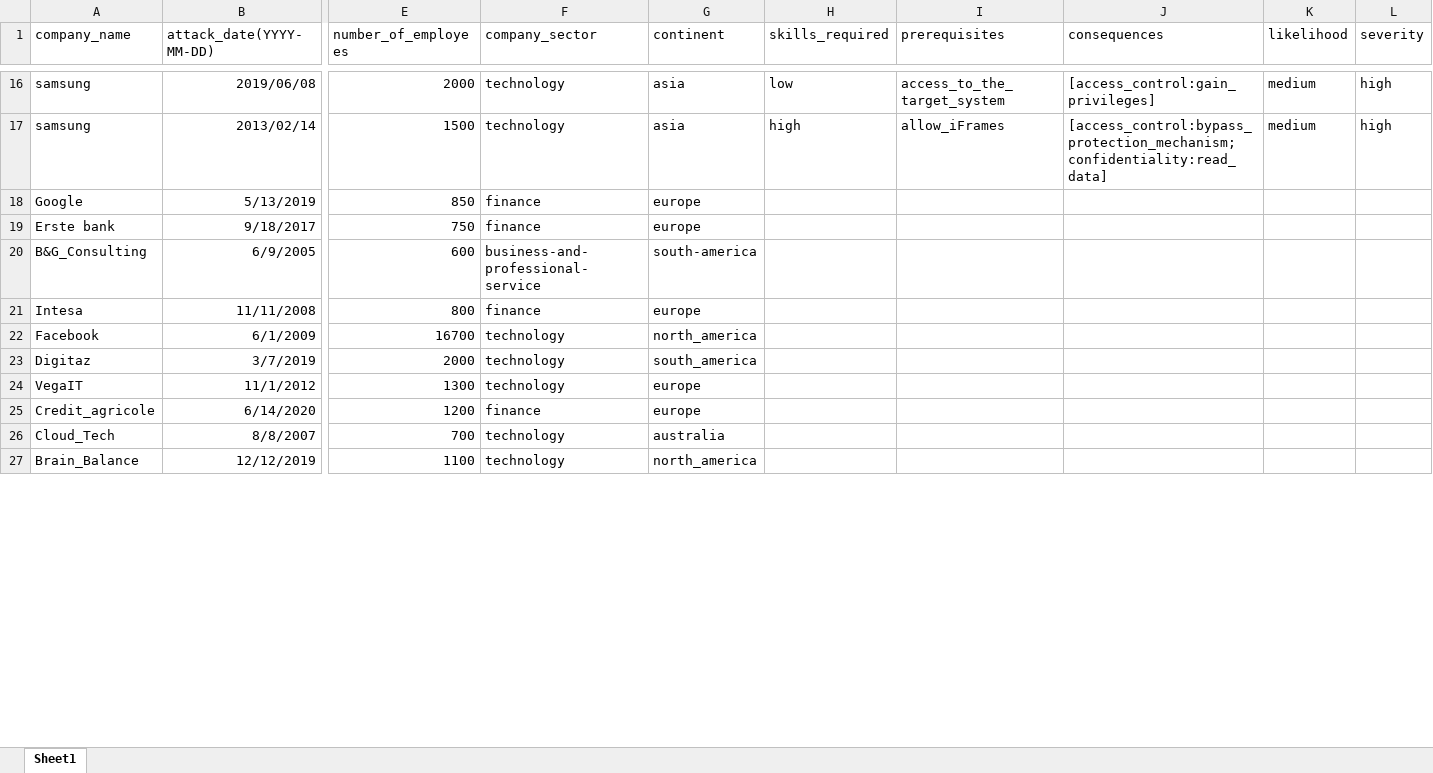
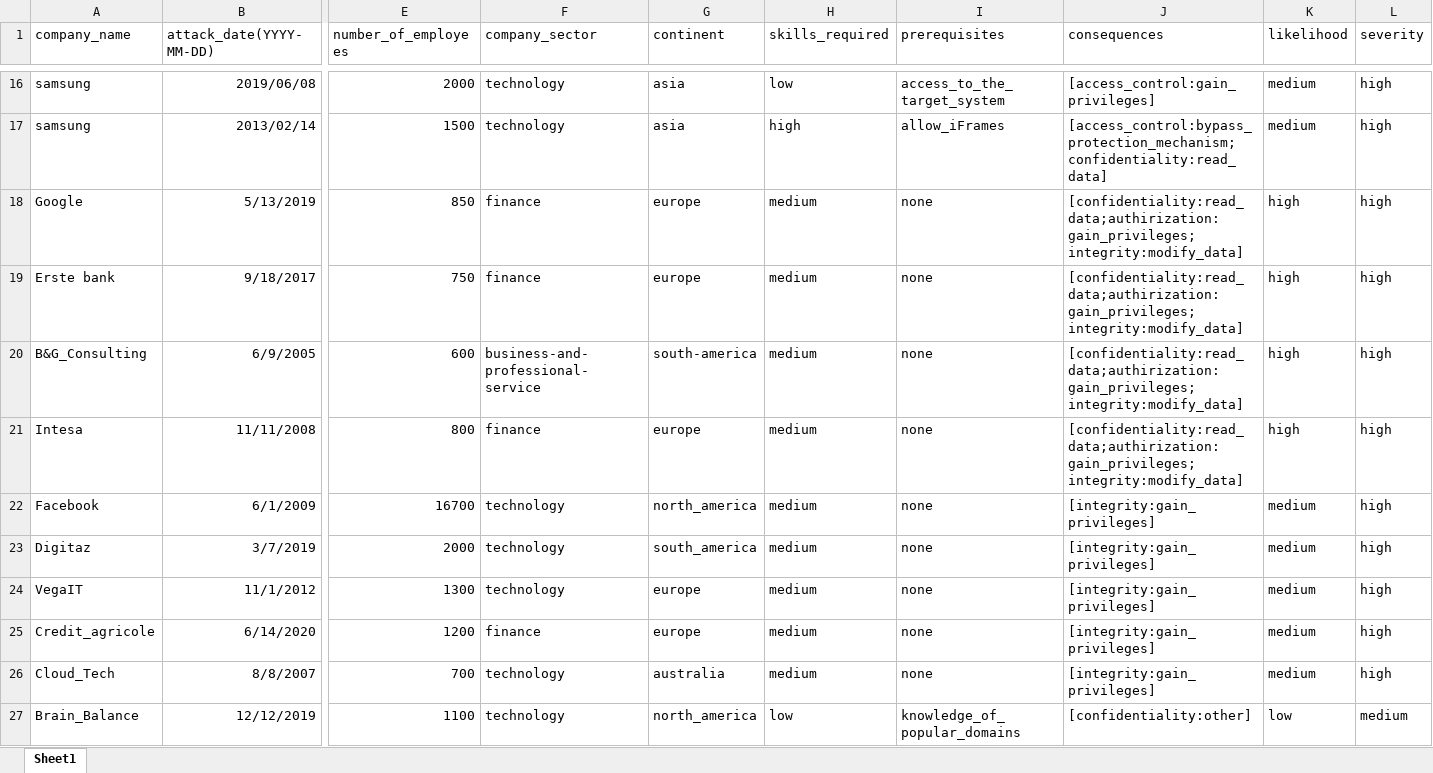
Before and after one commit to kristinadj980/IZ_Project, an Excel workbook: knowledge-engineering/src/main/java/com/data/data.xlsx, sheet Sheet1, drawn as a sheet; only a part is shown, gaps mark what is left out; values as stored, in another font and other column widths than the file's, no borders; the diff covers the shown part only; the diff names each change by its address in the sheet, - before the commit and + after, or states it on an @@ line.

Commit message:
csv file v1.6

```diff
--- a/knowledge-engineering/src/main/java/com/data/data.xlsx (sheet Sheet1)
+++ b/knowledge-engineering/src/main/java/com/data/data.xlsx (sheet Sheet1)
-H18:H26 (skills_required): (empty)
+H18:H26 (skills_required): medium
-I18:I26 (prerequisites): (empty)
+I18:I26 (prerequisites): none
-J18:J21 (consequences): (empty)
+J18:J21 (consequences): [confidentiality:read_data;authirization:gain_privileges;integrity:modify_data]
-K18:K21 (likelihood): (empty)
+K18:K21 (likelihood): high
-L18:L26 (severity): (empty)
+L18:L26 (severity): high
-J22:J26 (consequences): (empty)
+J22:J26 (consequences): [integrity:gain_privileges]
-K22:K26 (likelihood): (empty)
+K22:K26 (likelihood): medium
-H27 (skills_required): (empty)
+H27 (skills_required): low
-I27 (prerequisites): (empty)
+I27 (prerequisites): knowledge_of_popular_domains
-J27 (consequences): (empty)
+J27 (consequences): [confidentiality:other]
-K27 (likelihood): (empty)
+K27 (likelihood): low
-L27 (severity): (empty)
+L27 (severity): medium
```
Also changed, not shown: 46 edited cells elsewhere in this sheet.
